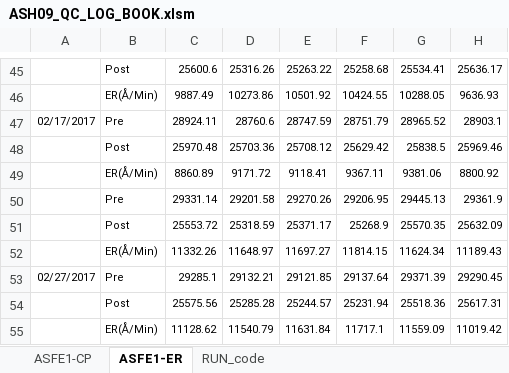
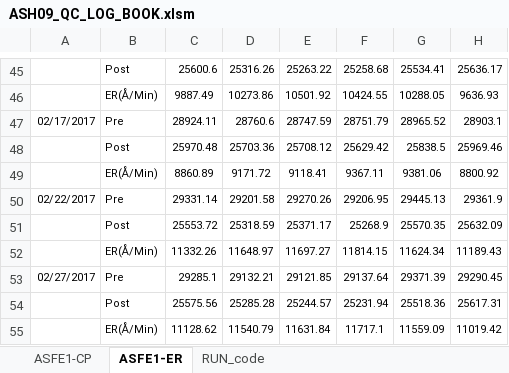
Before and after one commit to abhi3700/AutoPlot, an Excel workbook: macro_enabled_logbooks/ASH09_QC_LOG_BOOK/ASH09_QC_LOG_BOOK.xlsm, sheet ASFE1-ER, drawn as a sheet; only a part is shown, gaps mark what is left out; values as stored, in another font and other column widths than the file's, no borders; conditional formats not drawn; the diff names each change by its address in the sheet, - before the commit and + after, or states it on an @@ line.

```diff
--- a/macro_enabled_logbooks/ASH09_QC_LOG_BOOK/ASH09_QC_LOG_BOOK.xlsm (sheet ASFE1-ER)
+++ b/macro_enabled_logbooks/ASH09_QC_LOG_BOOK/ASH09_QC_LOG_BOOK.xlsm (sheet ASFE1-ER)
-A50: (empty)
+A50: 02/22/2017
```
